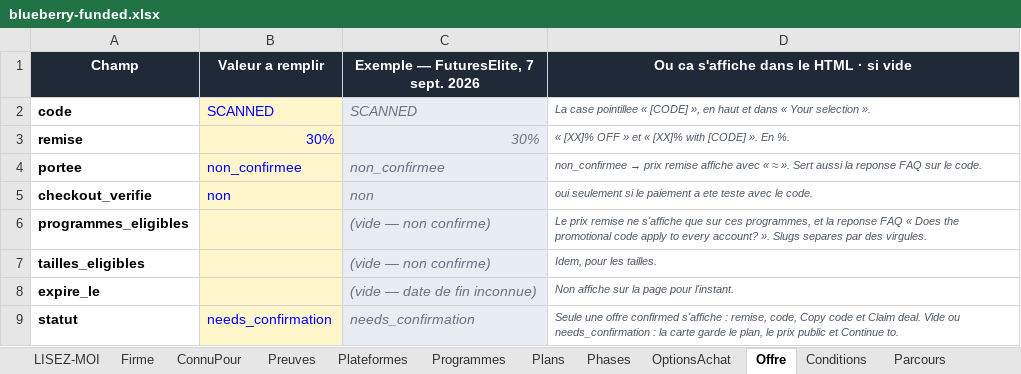
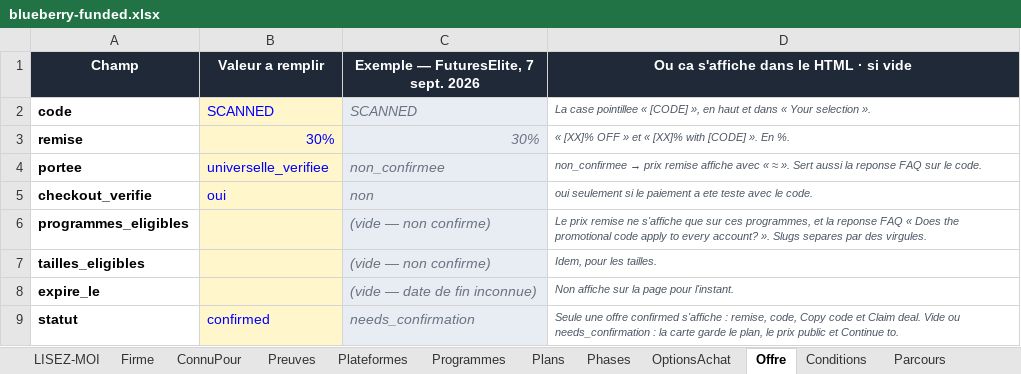
Before and after one commit to Sofiane5959/propfirmscanner-landing, an Excel workbook: data/firms/blueberry-funded.xlsx, sheet Offre, drawn as a sheet; values as stored, in another font and other column widths than the file's, no borders; the diff names each change by its address in the sheet, - before the commit and + after, or states it on an @@ line.

```diff
--- a/data/firms/blueberry-funded.xlsx (sheet Offre)
+++ b/data/firms/blueberry-funded.xlsx (sheet Offre)
-B4 (Valeur a remplir): non_confirmee
+B4 (Valeur a remplir): universelle_verifiee
-B5 (Valeur a remplir): non
+B5 (Valeur a remplir): oui
-B9 (Valeur a remplir): needs_confirmation
+B9 (Valeur a remplir): confirmed
```
Also changed, not shown: sheet Regles, sheet Plans, 2 other files.
